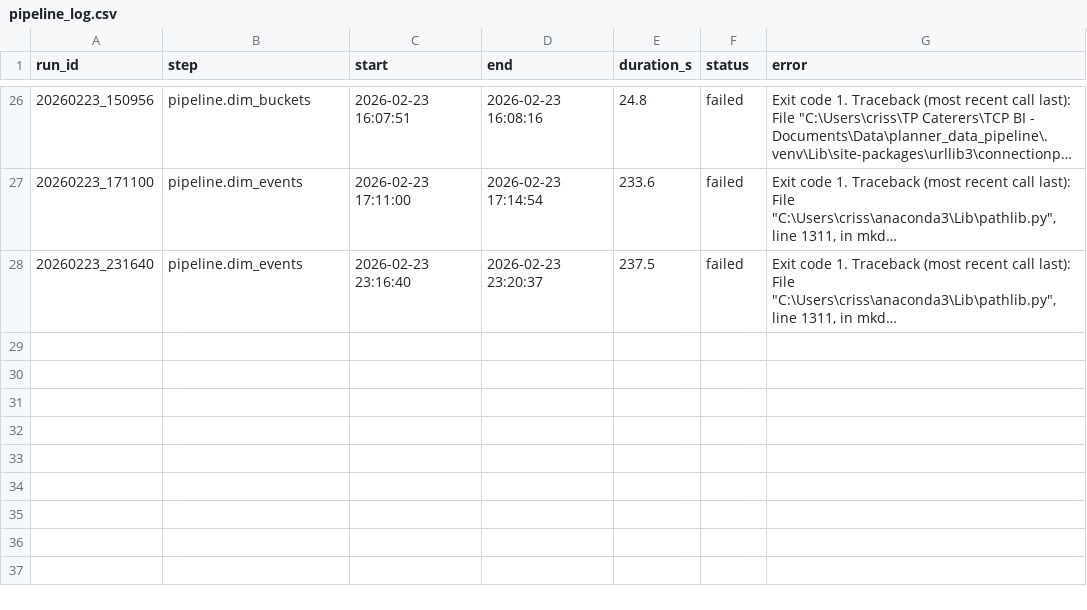
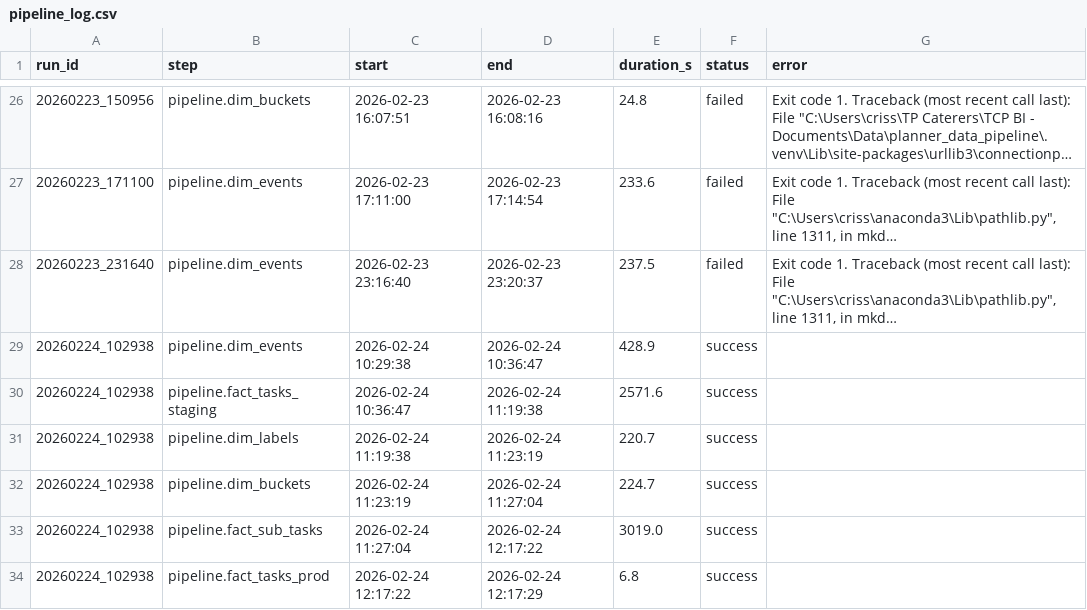
Before and after one commit to tprppadmin/planner_data_pipeline, a CSV file: src/pipeline/pipeline_log.csv, drawn as a sheet; only a part is shown, gaps mark what is left out; long unchanged cells end in …; the diff names each change by its address in the sheet, - before the commit and + after, or states it on an @@ line.

Commit message:
minor update on log

```diff
--- a/src/pipeline/pipeline_log.csv
+++ b/src/pipeline/pipeline_log.csv
+row 29: 20260224_102938 | pipeline.dim_events | 2026-02-24 10:29:38 | 2026-02-24 10:36:47 | 428.9 | success
+row 30: 20260224_102938 | pipeline.fact_tasks_staging | 2026-02-24 10:36:47 | 2026-02-24 11:19:38 | 2571.6 | success
+row 31: 20260224_102938 | pipeline.dim_labels | 2026-02-24 11:19:38 | 2026-02-24 11:23:19 | 220.7 | success
+row 32: 20260224_102938 | pipeline.dim_buckets | 2026-02-24 11:23:19 | 2026-02-24 11:27:04 | 224.7 | success
+row 33: 20260224_102938 | pipeline.fact_sub_tasks | 2026-02-24 11:27:04 | 2026-02-24 12:17:22 | 3019.0 | success
+row 34: 20260224_102938 | pipeline.fact_tasks_prod | 2026-02-24 12:17:22 | 2026-02-24 12:17:29 | 6.8 | success
```
